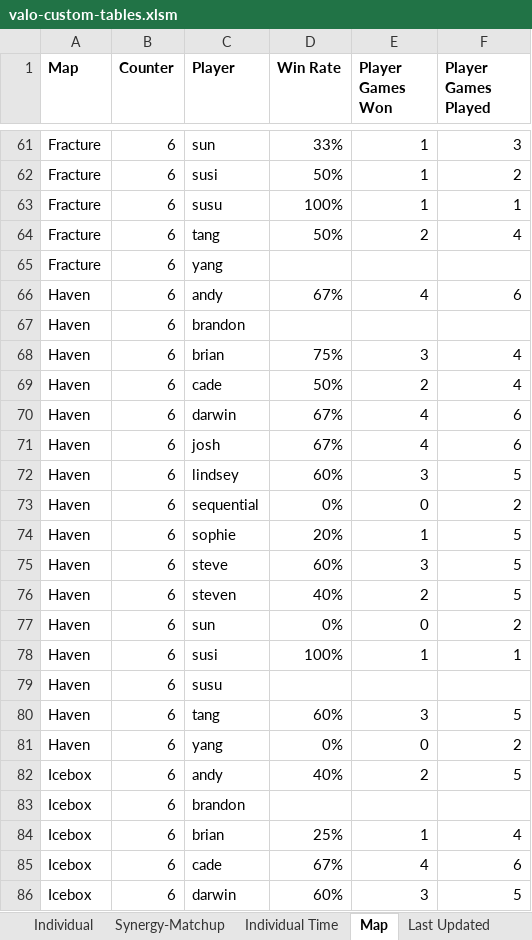
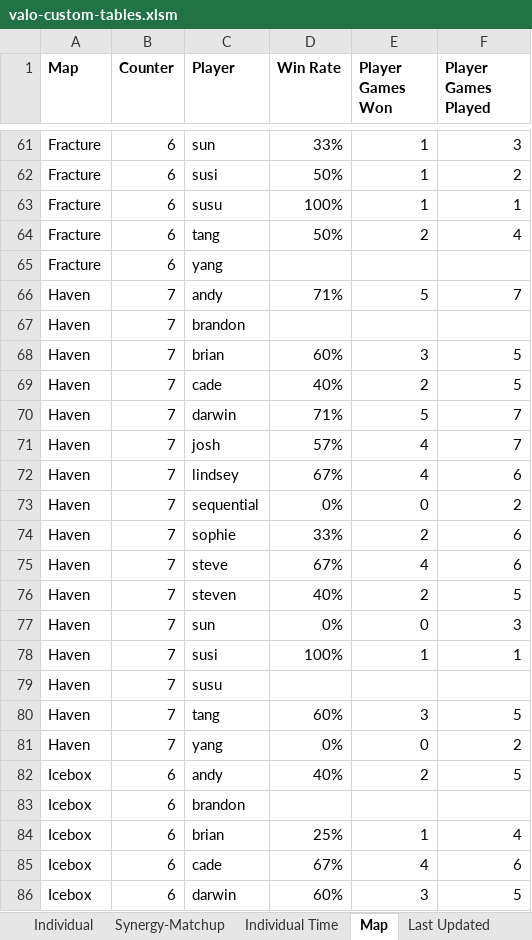
Before and after one commit to candysan7/valorant-customs-stats, an Excel workbook: dashboard/valo-custom-tables.xlsm, sheet Map, drawn as a sheet; only a part is shown, gaps mark what is left out; values as stored, in another font and other column widths than the file's, no borders; removed rows and columns are numbered as before the commit, all else as after; the diff covers the shown part only; the diff names each change by its address in the sheet, - before the commit and + after, or states it on an @@ line.

Commit message:
1/1/23 games updated

```diff
--- a/dashboard/valo-custom-tables.xlsm (sheet Map)
+++ b/dashboard/valo-custom-tables.xlsm (sheet Map)
-B66:B70 (Counter): 6
+B66:B70 (Counter): 7
-D66 (Win Rate): 67%
+D66 (Win Rate): 71%
-E66 (Player Games Won): 4
+E66 (Player Games Won): 5
-F66 (Player Games Played): 6
+F66 (Player Games Played): 7
-D68 (Win Rate): 75%
+D68 (Win Rate): 60%
-F68:F69 (Player Games Played): 4
+F68:F69 (Player Games Played): 5
-D69 (Win Rate): 50%
+D69 (Win Rate): 40%
-D70 (Win Rate): 67%
+D70 (Win Rate): 71%
-E70 (Player Games Won): 4
+E70 (Player Games Won): 5
-F70 (Player Games Played): 6
+F70 (Player Games Played): 7
+row 71: Haven | 7 | josh | 57% | 4 | 7
-B72 (Counter): 6
+B72 (Counter): 7
-C72 (Player): josh
+C72 (Player): lindsey
-row 72: Haven | 6 | lindsey | 60% | 3 | 5
-B73:B81 (Counter): 6
+B73:B81 (Counter): 7
-D74 (Win Rate): 20%
+D74 (Win Rate): 33%
-E74 (Player Games Won): 1
+E74 (Player Games Won): 2
-F74:F75 (Player Games Played): 5
+F74:F75 (Player Games Played): 6
-D75 (Win Rate): 60%
+D75 (Win Rate): 67%
-E75 (Player Games Won): 3
+E75 (Player Games Won): 4
-F77 (Player Games Played): 2
+F77 (Player Games Played): 3
```
Also changed, not shown: 1 added row, 1 removed row and 72 edited cells elsewhere in this sheet, sheet Data, sheet Synergy-Matchup, sheet Individual Time, sheet Individual, sheet Player-Cards, sheet Last Updated, charts or pictures.
